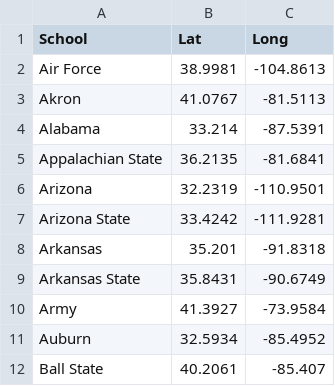
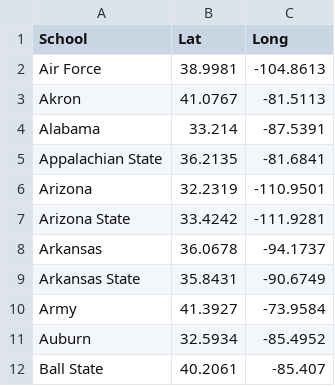
Before and after one commit to nijastleo15/dataviscourse-pr-collegefootballviz, a CSV file: data/Coordinates.csv, drawn as a sheet; only a part is shown.

```diff
--- a/data/Coordinates.csv
+++ b/data/Coordinates.csv
@@ -7,3 +7,3 @@ Arizona,32.2319,-110.9501
 Arizona State,33.4242,-111.9281
-Arkansas,35.201,-91.8318
+Arkansas,36.0678,-94.1737
 Arkansas State,35.8431,-90.6749
```
Also changed, not shown: 1 other file.
